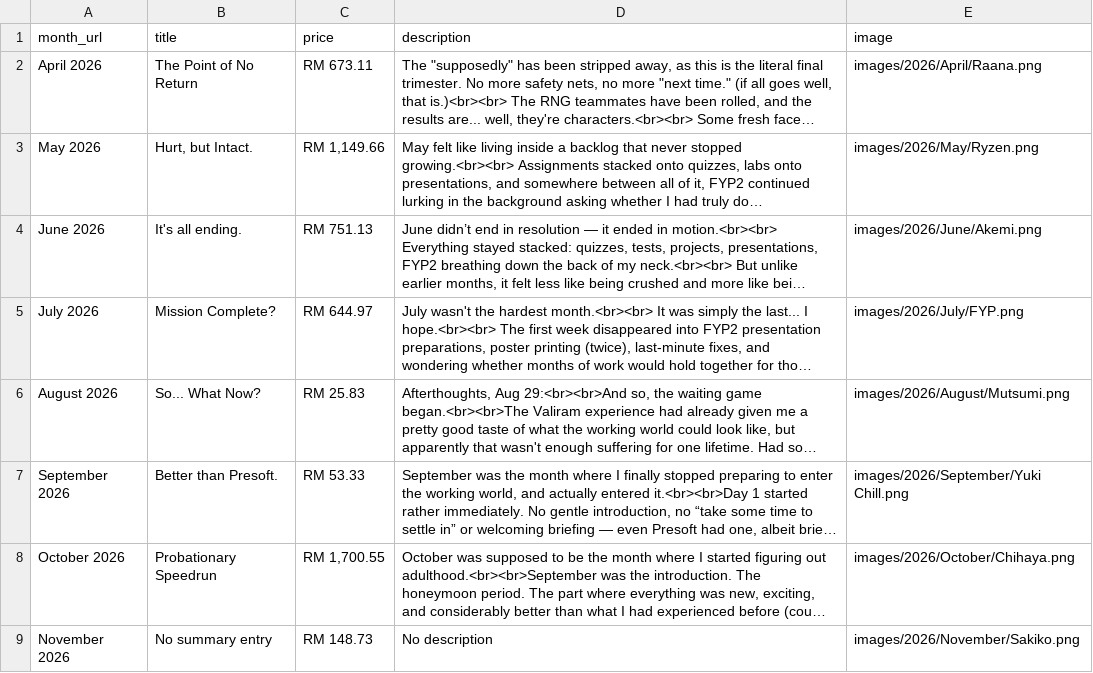
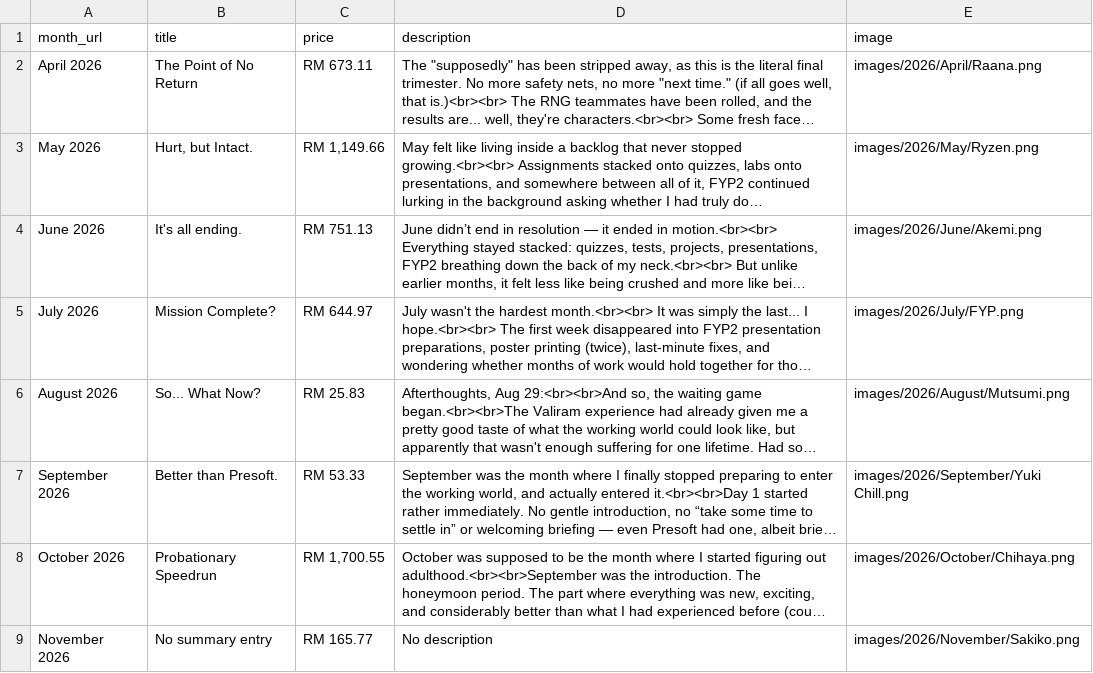
Before and after one commit to lordjunn/Dine-With-Junn, a CSV file: data/menu_endings.csv, drawn as a sheet; long unchanged cells end in …; the diff names each change by its address in the sheet, - before the commit and + after, or states it on an @@ line.

```diff
--- a/data/menu_endings.csv
+++ b/data/menu_endings.csv
-C9 (price): RM 148.73
+C9 (price): RM 165.77
```
Also changed, not shown: data/menu_items2.csv, data/menu_starters.csv.
